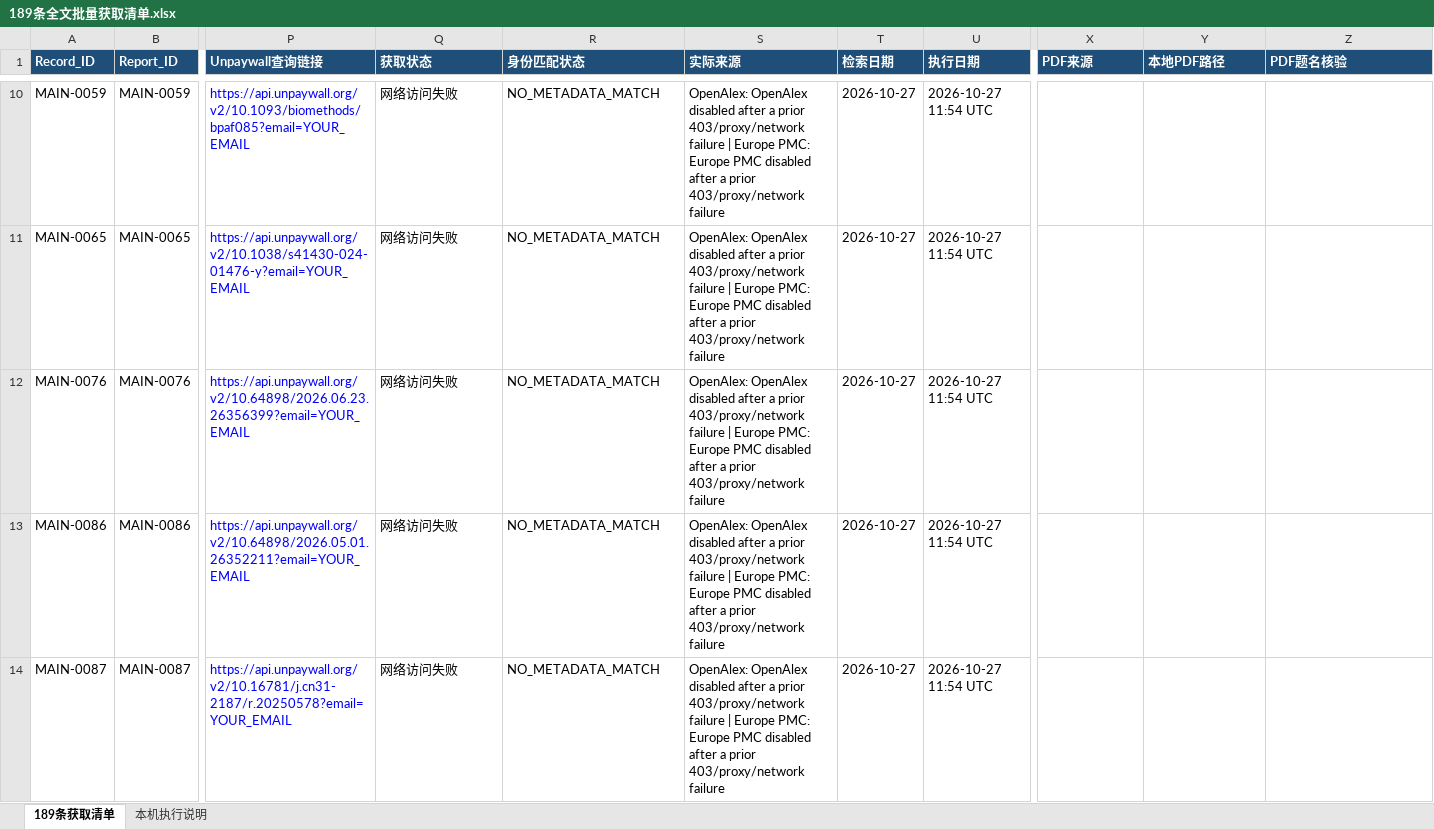
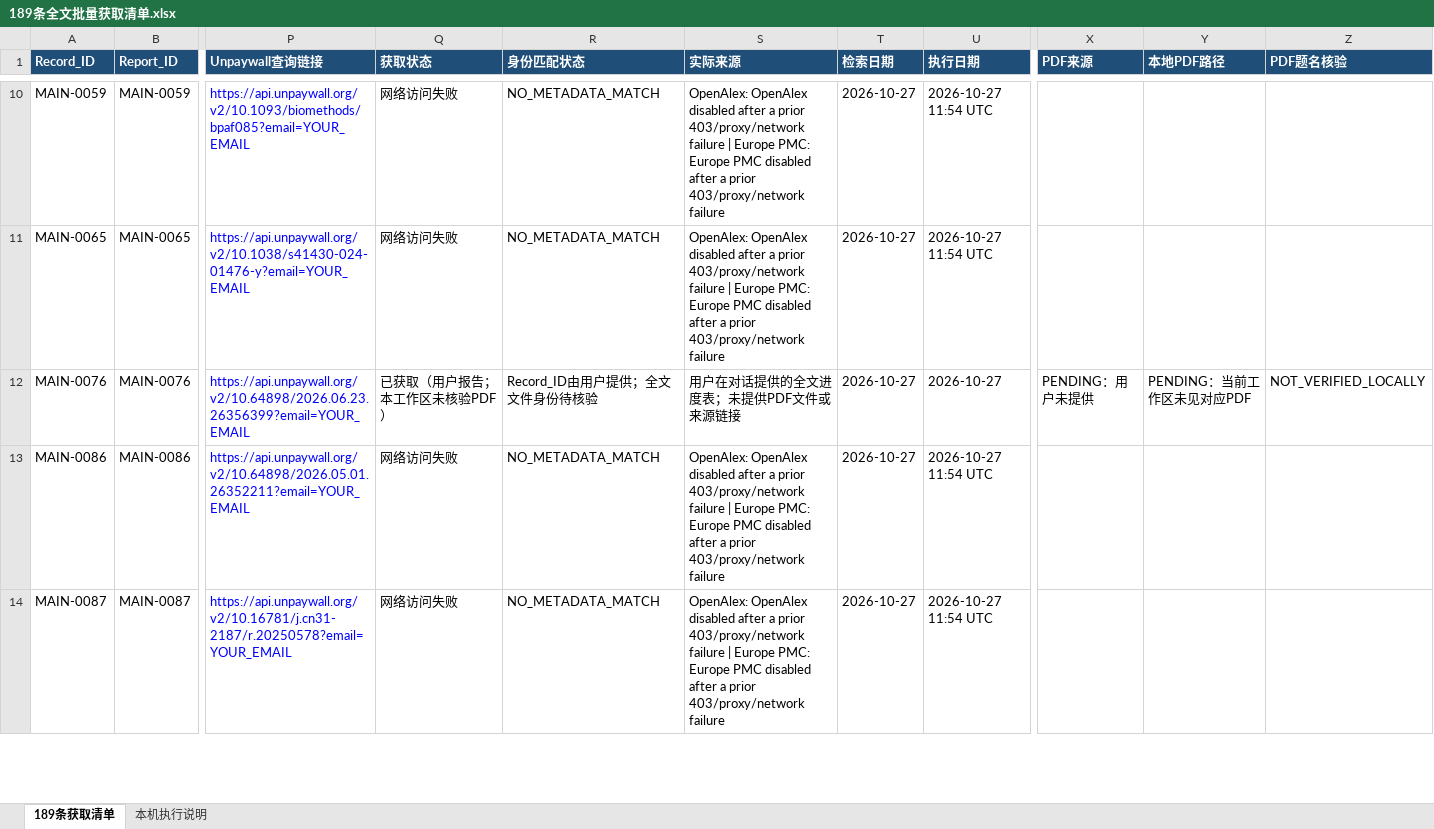
Before and after one commit to lvxinyun/paper-revise, an Excel workbook: 系统评价_最终英文投稿交付版/189条全文批量获取清单.xlsx, sheet 189条获取清单, drawn as a sheet; only a part is shown, gaps mark what is left out; values as stored, in another font and other column widths than the file's, no borders; the diff covers the shown part only; the diff names each change by its address in the sheet, - before the commit and + after, or states it on an @@ line.

Commit message:
record three reported full-text updates

```diff
--- a/系统评价_最终英文投稿交付版/189条全文批量获取清单.xlsx (sheet 189条获取清单)
+++ b/系统评价_最终英文投稿交付版/189条全文批量获取清单.xlsx (sheet 189条获取清单)
-Q12 (获取状态): 网络访问失败
+Q12 (获取状态): 已获取（用户报告；本工作区未核验PDF）
-R12 (身份匹配状态): NO_METADATA_MATCH
+R12 (身份匹配状态): Record_ID由用户提供；全文文件身份待核验
-S12 (实际来源): OpenAlex: OpenAlex disabled after a prior 403/proxy/network failure | Europe PMC: Europe PMC disabled after a prior 403/proxy/network failure
+S12 (实际来源): 用户在对话提供的全文进度表；未提供PDF文件或来源链接
-U12 (执行日期): 2026-10-27 11:54 UTC
+U12 (执行日期): 2026-10-27
-X12 (PDF来源): (empty)
+X12 (PDF来源): PENDING：用户未提供
-Y12 (本地PDF路径): (empty)
+Y12 (本地PDF路径): PENDING：当前工作区未见对应PDF
-Z12 (PDF题名核验): (empty)
+Z12 (PDF题名核验): NOT_VERIFIED_LOCALLY
```
Also changed, not shown: 14 edited cells elsewhere in this sheet, 2 other files.
